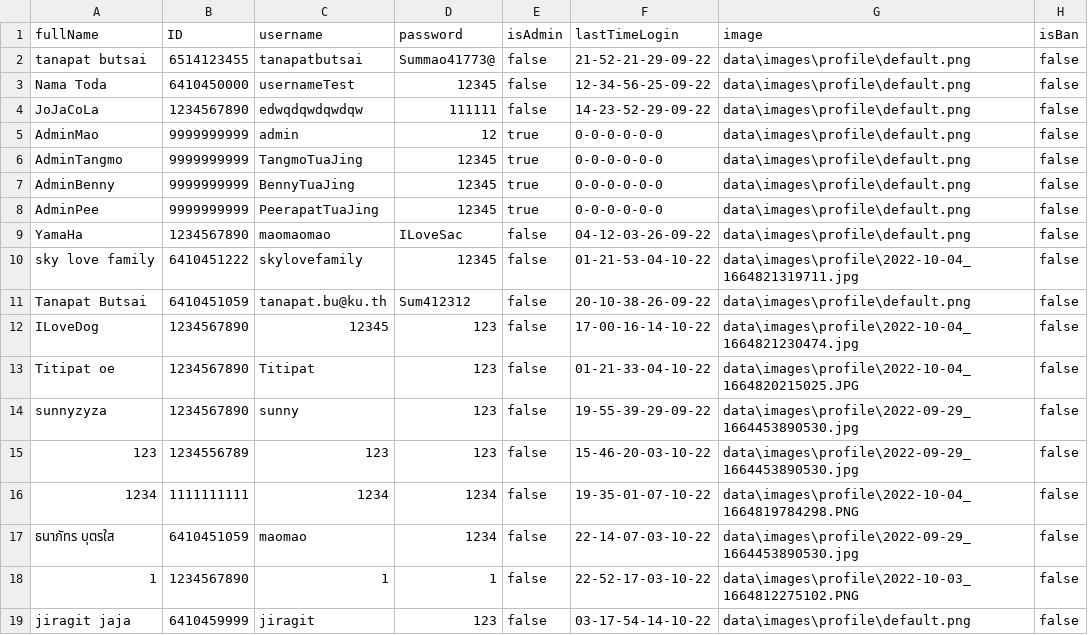
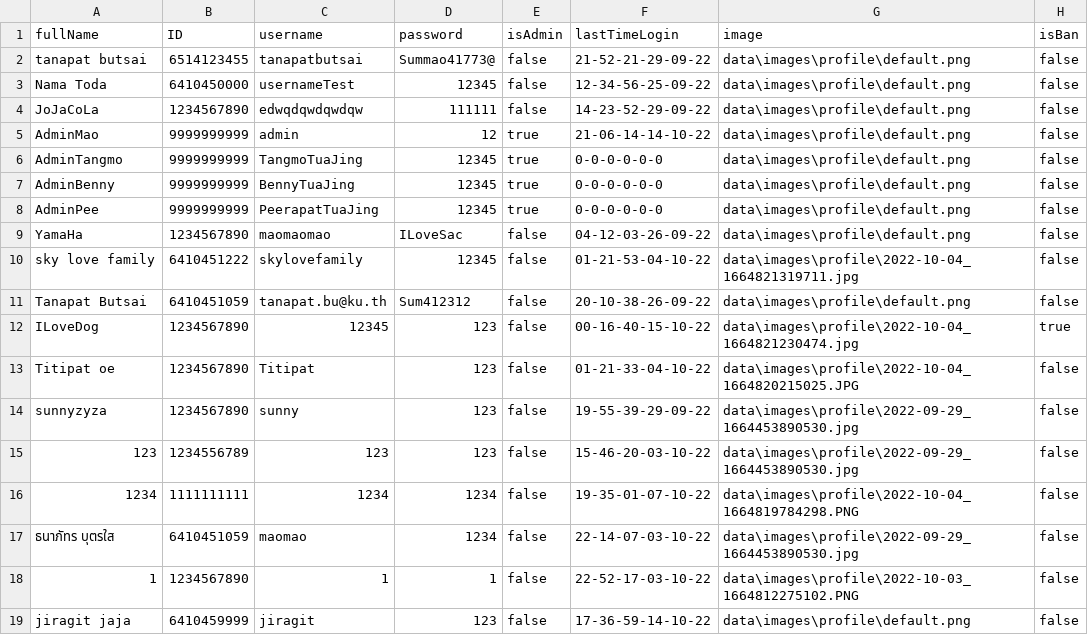
Before and after one commit to TanapatButsai/eieitest, a CSV file: data/user.csv, drawn as a sheet.

```diff
--- a/data/user.csv
+++ b/data/user.csv
@@ -4,3 +4,3 @@ Nama Toda,6410450000,usernameTest,12345,false,12-34-56-25-09-22,data\images\prof
 JoJaCoLa,1234567890,edwqdqwdqwdqw,111111,false,14-23-52-29-09-22,data\images\profile\default.png,false
-AdminMao,9999999999,admin,12,true,0-0-0-0-0-0,data\images\profile\default.png,false
+AdminMao,9999999999,admin,12,true,21-06-14-14-10-22,data\images\profile\default.png,false
 AdminTangmo,9999999999,TangmoTuaJing,12345,true,0-0-0-0-0-0,data\images\profile\default.png,false
@@ -11,3 +11,3 @@ sky love family,6410451222,skylovefamily,12345,false,01-21-53-04-10-22,data\imag
 Tanapat Butsai,6410451059,tanapat.bu@ku.th,Sum412312,false,20-10-38-26-09-22,data\images\profile\default.png,false
-ILoveDog,1234567890,12345,123,false,17-00-16-14-10-22,data\images\profile\2022-10-04_1664821230474.jpg,false
+ILoveDog,1234567890,12345,123,false,00-16-40-15-10-22,data\images\profile\2022-10-04_1664821230474.jpg,true
 Titipat oe,1234567890,Titipat,123,false,01-21-33-04-10-22,data\images\profile\2022-10-04_1664820215025.JPG,false
@@ -18,2 +18,2 @@ sunnyzyza,1234567890,sunny,123,false,19-55-39-29-09-22,data\images\profile\2022-
 1,1234567890,1,1,false,22-52-17-03-10-22,data\images\profile\2022-10-03_1664812275102.PNG,false
-jiragit jaja,6410459999,jiragit,123,false,03-17-54-14-10-22,data\images\profile\default.png,false
+jiragit jaja,6410459999,jiragit,123,false,17-36-59-14-10-22,data\images\profile\default.png,false
```
Also changed, not shown: data/complaint.csv, 12 other files.
